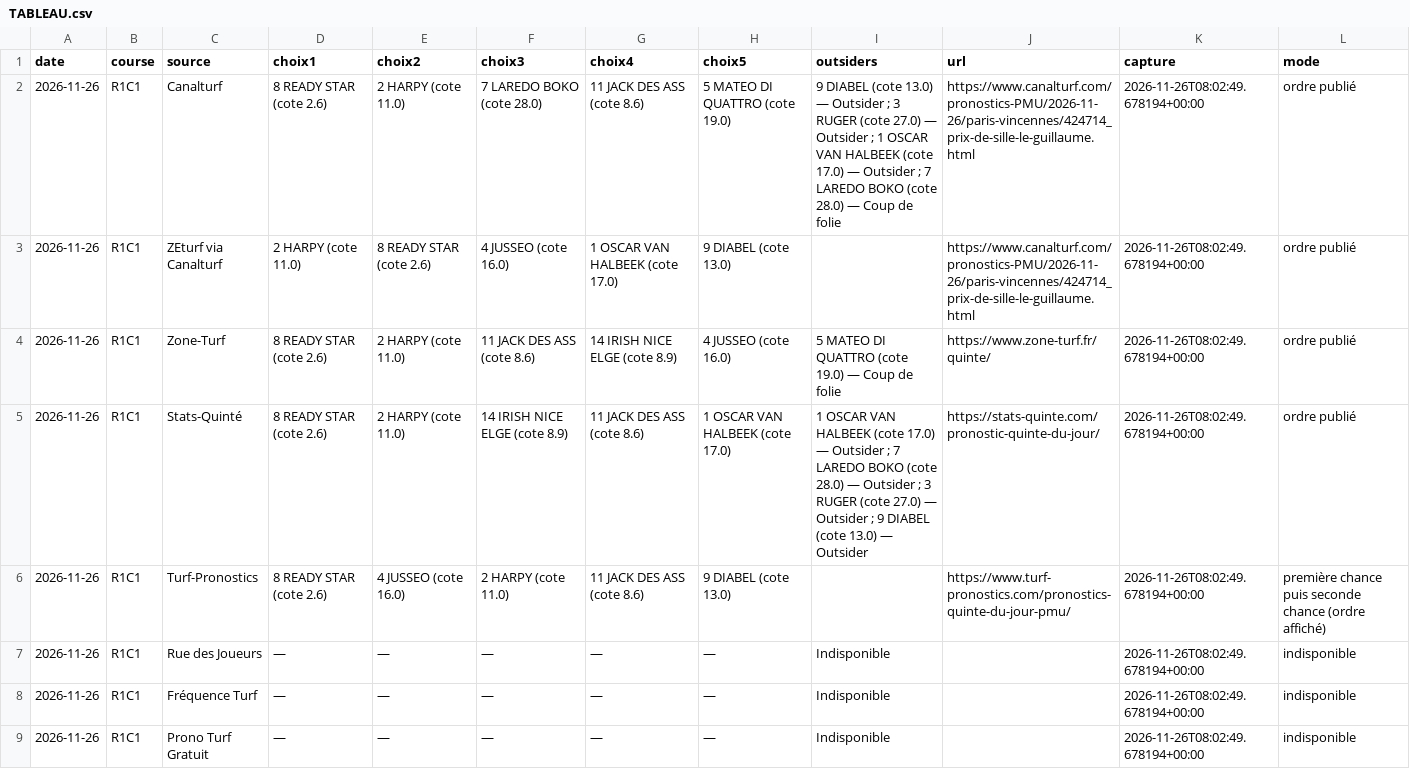
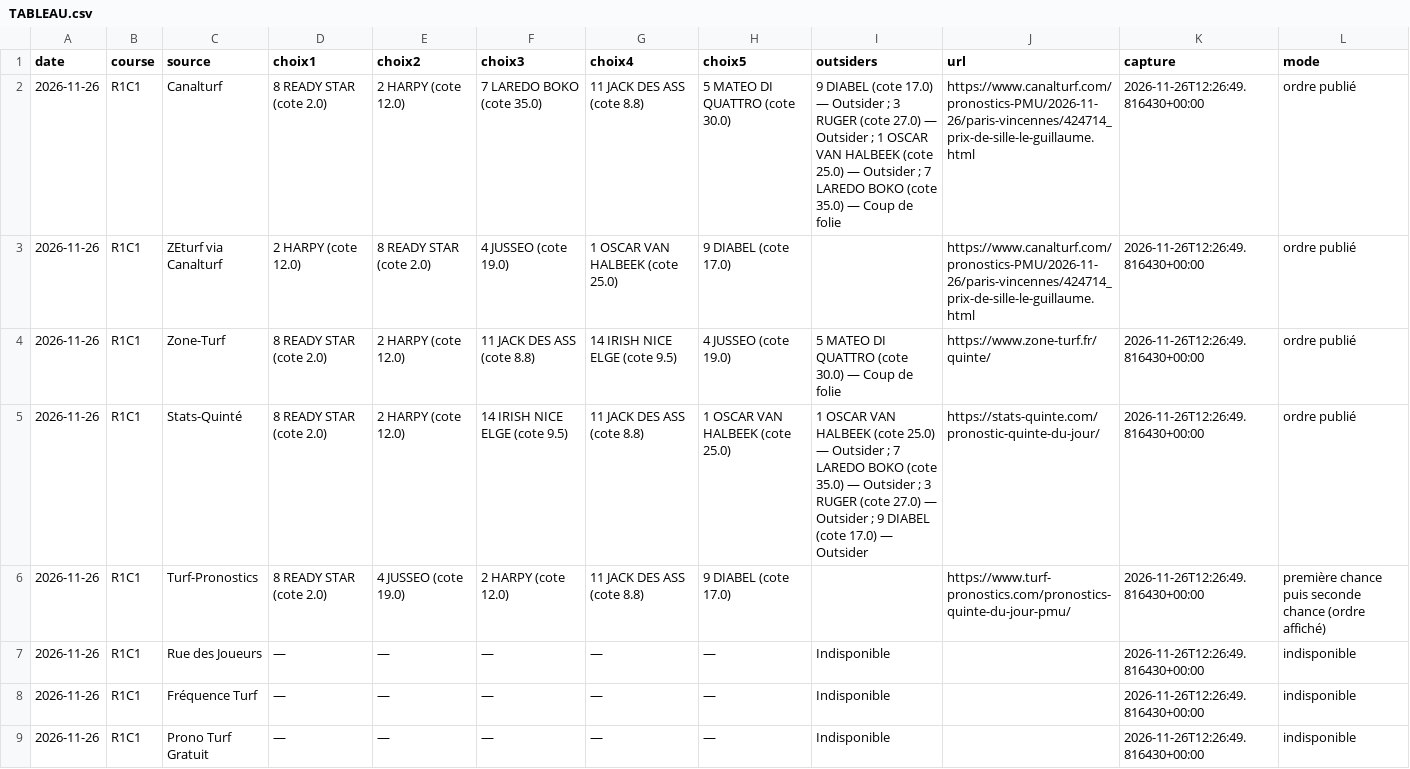
Before and after one commit to Pascalrive/pmu-scorer, a CSV file: consensus_pronostics/data/2026-11-26/TABLEAU.csv, drawn as a sheet.

Commit message:
Archive consensus editorial independant

```diff
--- a/consensus_pronostics/data/2026-11-26/TABLEAU.csv
+++ b/consensus_pronostics/data/2026-11-26/TABLEAU.csv
@@ -1,9 +1,9 @@
 date,course,source,choix1,choix2,choix3,choix4,choix5,outsiders,url,capture,mode
-2026-11-26,R1C1,Canalturf,8 READY STAR (cote 2.6),2 HARPY (cote 11.0),7 LAREDO BOKO (cote 28.0),11 JACK DES ASS (cote 8.6),5 MATEO DI QUATTRO (cote 19.0),9 DIABEL (cote 13.0) — Outsider ; 3 RUGER (cote 27.0) — Outsider ; 1 OSCAR VAN HALBEEK (cote 17.0) — Outsider ; 7 LAREDO BOKO (cote 28.0) — Coup de folie,https://www.canalturf.com/pronostics-PMU/2026-11-26/paris-vincennes/424714_prix-de-sille-le-guillaume.html,2026-11-26T08:02:49.678194+00:00,ordre publié
-2026-11-26,R1C1,ZEturf via Canalturf,2 HARPY (cote 11.0),8 READY STAR (cote 2.6),4 JUSSEO (cote 16.0),1 OSCAR VAN HALBEEK (cote 17.0),9 DIABEL (cote 13.0),,https://www.canalturf.com/pronostics-PMU/2026-11-26/paris-vincennes/424714_prix-de-sille-le-guillaume.html,2026-11-26T08:02:49.678194+00:00,ordre publié
-2026-11-26,R1C1,Zone-Turf,8 READY STAR (cote 2.6),2 HARPY (cote 11.0),11 JACK DES ASS (cote 8.6),14 IRISH NICE ELGE (cote 8.9),4 JUSSEO (cote 16.0),5 MATEO DI QUATTRO (cote 19.0) — Coup de folie,https://www.zone-turf.fr/quinte/,2026-11-26T08:02:49.678194+00:00,ordre publié
-2026-11-26,R1C1,Stats-Quinté,8 READY STAR (cote 2.6),2 HARPY (cote 11.0),14 IRISH NICE ELGE (cote 8.9),11 JACK DES ASS (cote 8.6),1 OSCAR VAN HALBEEK (cote 17.0),1 OSCAR VAN HALBEEK (cote 17.0) — Outsider ; 7 LAREDO BOKO (cote 28.0) — Outsider ; 3 RUGER (cote 27.0) — Outsider ; 9 DIABEL (cote 13.0) — Outsider,https://stats-quinte.com/pronostic-quinte-du-jour/,2026-11-26T08:02:49.678194+00:00,ordre publié
-2026-11-26,R1C1,Turf-Pronostics,8 READY STAR (cote 2.6),4 JUSSEO (cote 16.0),2 HARPY (cote 11.0),11 JACK DES ASS (cote 8.6),9 DIABEL (cote 13.0),,https://www.turf-pronostics.com/pronostics-quinte-du-jour-pmu/,2026-11-26T08:02:49.678194+00:00,première chance puis seconde chance (ordre affiché)
-2026-11-26,R1C1,Rue des Joueurs,—,—,—,—,—,Indisponible,,2026-11-26T08:02:49.678194+00:00,indisponible
-2026-11-26,R1C1,Fréquence Turf,—,—,—,—,—,Indisponible,,2026-11-26T08:02:49.678194+00:00,indisponible
-2026-11-26,R1C1,Prono Turf Gratuit,—,—,—,—,—,Indisponible,,2026-11-26T08:02:49.678194+00:00,indisponible
+2026-11-26,R1C1,Canalturf,8 READY STAR (cote 2.0),2 HARPY (cote 12.0),7 LAREDO BOKO (cote 35.0),11 JACK DES ASS (cote 8.8),5 MATEO DI QUATTRO (cote 30.0),9 DIABEL (cote 17.0) — Outsider ; 3 RUGER (cote 27.0) — Outsider ; 1 OSCAR VAN HALBEEK (cote 25.0) — Outsider ; 7 LAREDO BOKO (cote 35.0) — Coup de folie,https://www.canalturf.com/pronostics-PMU/2026-11-26/paris-vincennes/424714_prix-de-sille-le-guillaume.html,2026-11-26T12:26:49.816430+00:00,ordre publié
+2026-11-26,R1C1,ZEturf via Canalturf,2 HARPY (cote 12.0),8 READY STAR (cote 2.0),4 JUSSEO (cote 19.0),1 OSCAR VAN HALBEEK (cote 25.0),9 DIABEL (cote 17.0),,https://www.canalturf.com/pronostics-PMU/2026-11-26/paris-vincennes/424714_prix-de-sille-le-guillaume.html,2026-11-26T12:26:49.816430+00:00,ordre publié
+2026-11-26,R1C1,Zone-Turf,8 READY STAR (cote 2.0),2 HARPY (cote 12.0),11 JACK DES ASS (cote 8.8),14 IRISH NICE ELGE (cote 9.5),4 JUSSEO (cote 19.0),5 MATEO DI QUATTRO (cote 30.0) — Coup de folie,https://www.zone-turf.fr/quinte/,2026-11-26T12:26:49.816430+00:00,ordre publié
+2026-11-26,R1C1,Stats-Quinté,8 READY STAR (cote 2.0),2 HARPY (cote 12.0),14 IRISH NICE ELGE (cote 9.5),11 JACK DES ASS (cote 8.8),1 OSCAR VAN HALBEEK (cote 25.0),1 OSCAR VAN HALBEEK (cote 25.0) — Outsider ; 7 LAREDO BOKO (cote 35.0) — Outsider ; 3 RUGER (cote 27.0) — Outsider ; 9 DIABEL (cote 17.0) — Outsider,https://stats-quinte.com/pronostic-quinte-du-jour/,2026-11-26T12:26:49.816430+00:00,ordre publié
+2026-11-26,R1C1,Turf-Pronostics,8 READY STAR (cote 2.0),4 JUSSEO (cote 19.0),2 HARPY (cote 12.0),11 JACK DES ASS (cote 8.8),9 DIABEL (cote 17.0),,https://www.turf-pronostics.com/pronostics-quinte-du-jour-pmu/,2026-11-26T12:26:49.816430+00:00,première chance puis seconde chance (ordre affiché)
+2026-11-26,R1C1,Rue des Joueurs,—,—,—,—,—,Indisponible,,2026-11-26T12:26:49.816430+00:00,indisponible
+2026-11-26,R1C1,Fréquence Turf,—,—,—,—,—,Indisponible,,2026-11-26T12:26:49.816430+00:00,indisponible
+2026-11-26,R1C1,Prono Turf Gratuit,—,—,—,—,—,Indisponible,,2026-11-26T12:26:49.816430+00:00,indisponible
```
Also changed, not shown: 5 other files.
